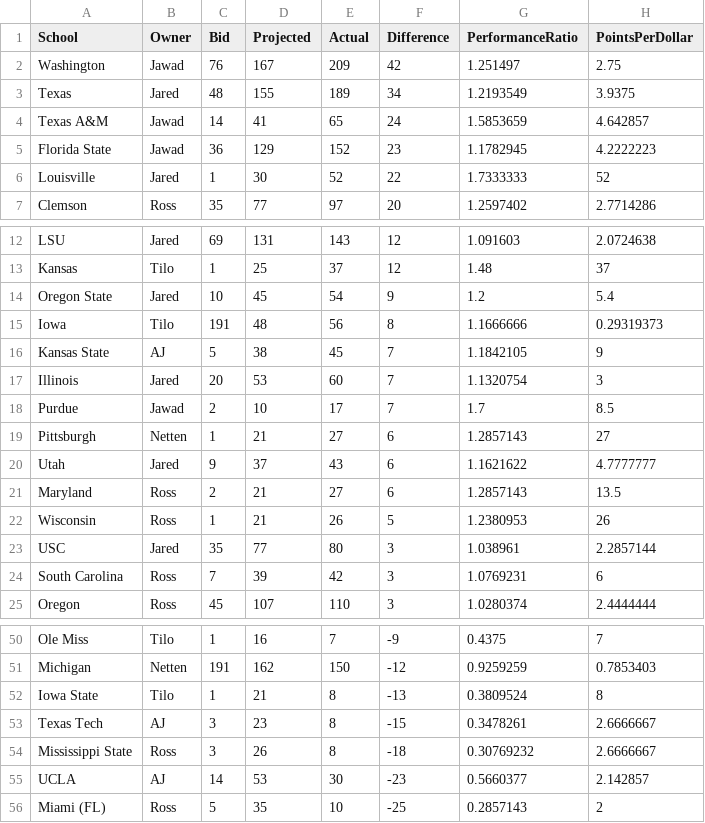
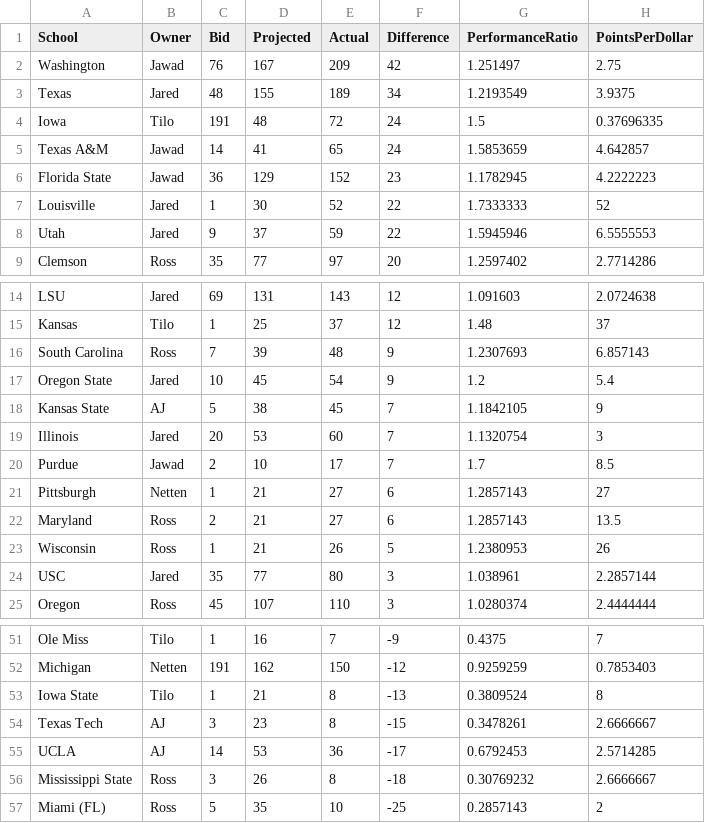
Before and after one commit to zo0o0ot/draft-scorer-nfl, a CSV file: leagify-result-stats/2024/2024LeagifySchoolStats.csv, drawn as a sheet; only a part is shown, gaps mark what is left out; the diff covers the shown part only.

```diff
--- a/leagify-result-stats/2024/2024LeagifySchoolStats.csv
+++ b/leagify-result-stats/2024/2024LeagifySchoolStats.csv
@@ -3,2 +3,3 @@ Washington,Jawad,76,167,209,42,1.251497,2.75
 Texas,Jared,48,155,189,34,1.2193549,3.9375
+Iowa,Tilo,191,48,72,24,1.5,0.37696335
 Texas A&M,Jawad,14,41,65,24,1.5853659,4.642857
@@ -6,2 +7,3 @@ Florida State,Jawad,36,129,152,23,1.1782945,4.2222223
 Louisville,Jared,1,30,52,22,1.7333333,52
+Utah,Jared,9,37,59,22,1.5945946,6.5555553
 Clemson,Ross,35,77,97,20,1.2597402,2.7714286
@@ -13,4 +15,4 @@ LSU,Jared,69,131,143,12,1.091603,2.0724638
 Kansas,Tilo,1,25,37,12,1.48,37
+South Carolina,Ross,7,39,48,9,1.2307693,6.857143
 Oregon State,Jared,10,45,54,9,1.2,5.4
-Iowa,Tilo,191,48,56,8,1.1666666,0.29319373
 Kansas State,AJ,5,38,45,7,1.1842105,9
@@ -19,3 +21,2 @@ Purdue,Jawad,2,10,17,7,1.7,8.5
 Pittsburgh,Netten,1,21,27,6,1.2857143,27
-Utah,Jared,9,37,43,6,1.1621622,4.7777777
 Maryland,Ross,2,21,27,6,1.2857143,13.5
@@ -23,3 +24,2 @@ Wisconsin,Ross,1,21,26,5,1.2380953,26
 USC,Jared,35,77,80,3,1.038961,2.2857144
-South Carolina,Ross,7,39,42,3,1.0769231,6
 Oregon,Ross,45,107,110,3,1.0280374,2.4444444
@@ -53,4 +54,4 @@ Iowa State,Tilo,1,21,8,-13,0.3809524,8
 Texas Tech,AJ,3,23,8,-15,0.3478261,2.6666667
+UCLA,AJ,14,53,36,-17,0.6792453,2.5714285
 Mississippi State,Ross,3,26,8,-18,0.30769232,2.6666667
-UCLA,AJ,14,53,30,-23,0.5660377,2.142857
 Miami (FL),Ross,5,35,10,-25,0.2857143,2
```
Also changed, not shown: 1 added row elsewhere in this file, leagify-result-stats/2024/2024DraftPointsBySchool.csv, 5 other files.
